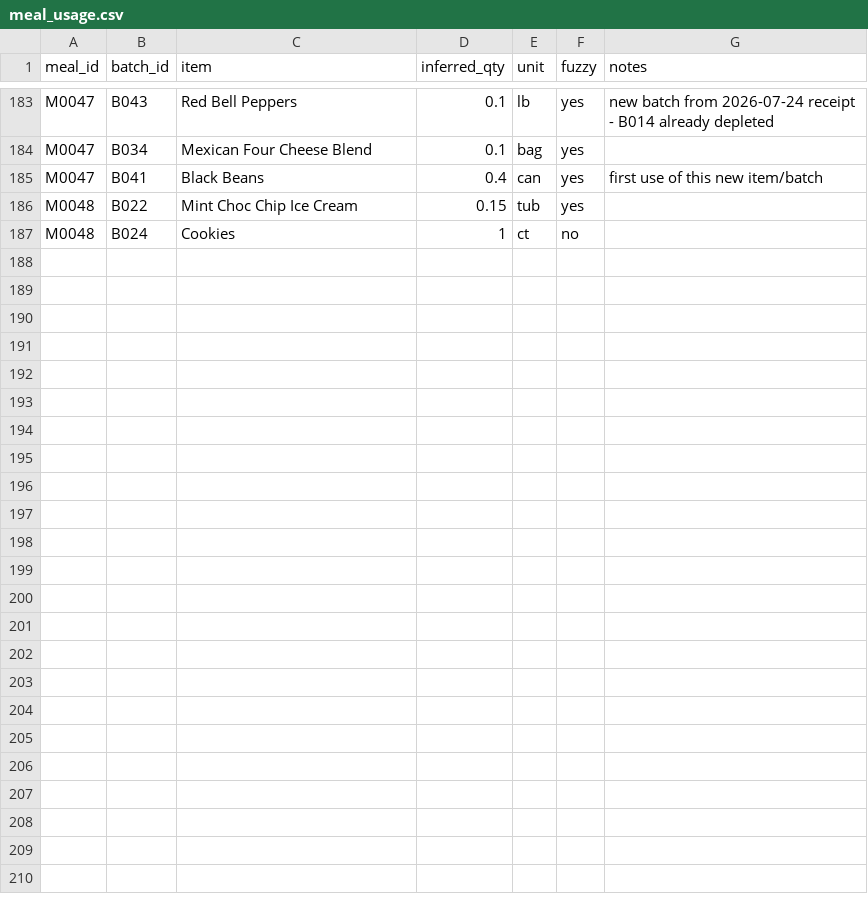
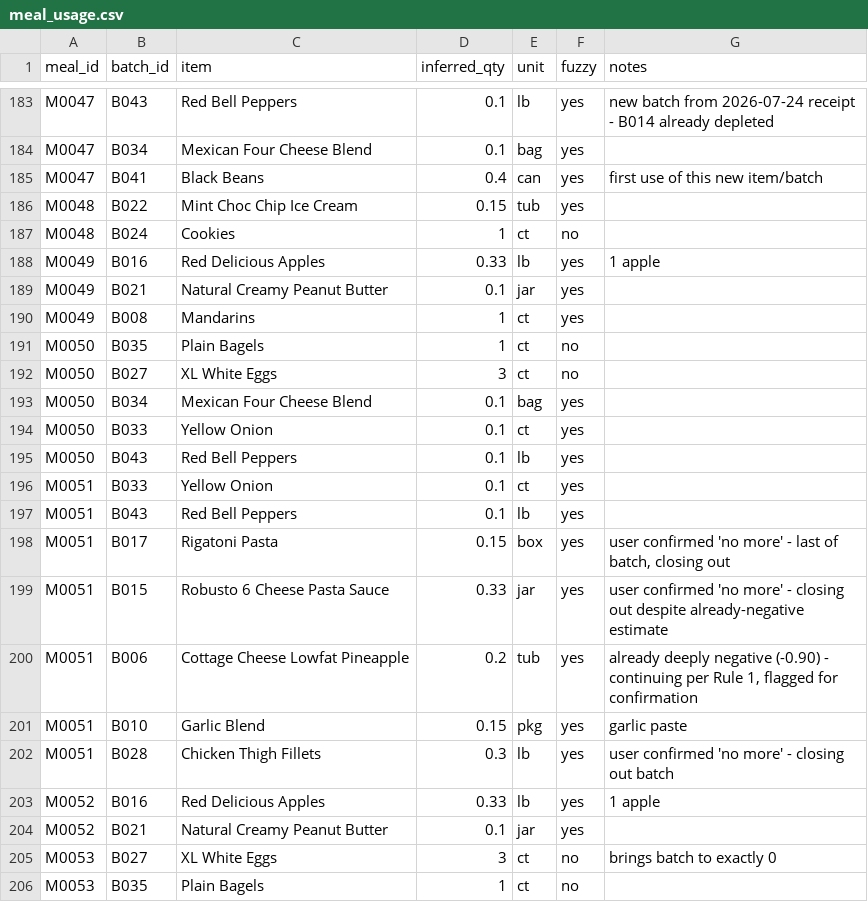
Before and after one commit to 5arjun/grocery-tracker, a CSV file: docs/data/meal_usage.csv, drawn as a sheet; only a part is shown, gaps mark what is left out; the diff covers the shown part only.

```diff
--- a/docs/data/meal_usage.csv
+++ b/docs/data/meal_usage.csv
@@ -187 +187,20 @@ M0048,B022,Mint Choc Chip Ice Cream,0.15,tub,yes,
 M0048,B024,Cookies,1,ct,no,
+M0049,B016,Red Delicious Apples,0.33,lb,yes,1 apple
+M0049,B021,Natural Creamy Peanut Butter,0.1,jar,yes,
+M0049,B008,Mandarins,1,ct,yes,
+M0050,B035,Plain Bagels,1,ct,no,
+M0050,B027,XL White Eggs,3,ct,no,
+M0050,B034,Mexican Four Cheese Blend,0.1,bag,yes,
+M0050,B033,Yellow Onion,0.1,ct,yes,
+M0050,B043,Red Bell Peppers,0.1,lb,yes,
+M0051,B033,Yellow Onion,0.1,ct,yes,
+M0051,B043,Red Bell Peppers,0.1,lb,yes,
+M0051,B017,Rigatoni Pasta,0.15,box,yes,"user confirmed 'no more' - last of batch, closing out"
+M0051,B015,Robusto 6 Cheese Pasta Sauce,0.33,jar,yes,user confirmed 'no more' - closing out despite already-negative estimate
+M0051,B006,Cottage Cheese Lowfat Pineapple,0.2,tub,yes,"already deeply negative (-0.90) - continuing per Rule 1, flagged for confirmation"
+M0051,B010,Garlic Blend,0.15,pkg,yes,garlic paste
+M0051,B028,Chicken Thigh Fillets,0.3,lb,yes,user confirmed 'no more' - closing out batch
+M0052,B016,Red Delicious Apples,0.33,lb,yes,1 apple
+M0052,B021,Natural Creamy Peanut Butter,0.1,jar,yes,
+M0053,B027,XL White Eggs,3,ct,no,brings batch to exactly 0
+M0053,B035,Plain Bagels,1,ct,no,
```
Also changed, not shown: 11 added rows elsewhere in this file, docs/data/inventory.csv, docs/data/meals.csv, 3 other files.
